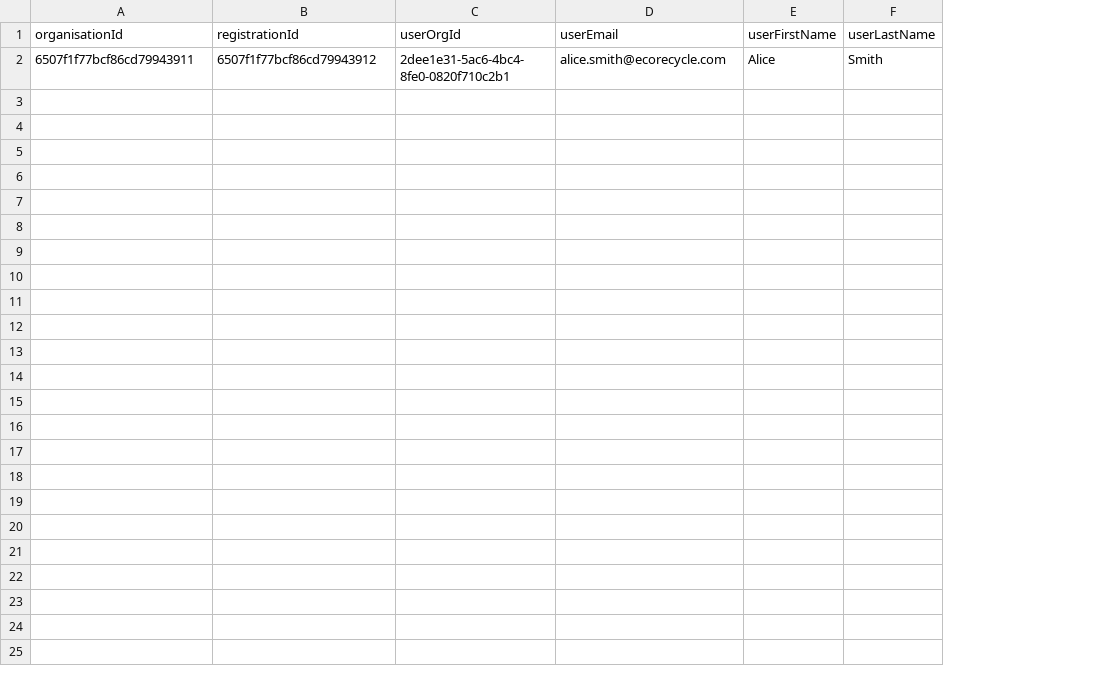
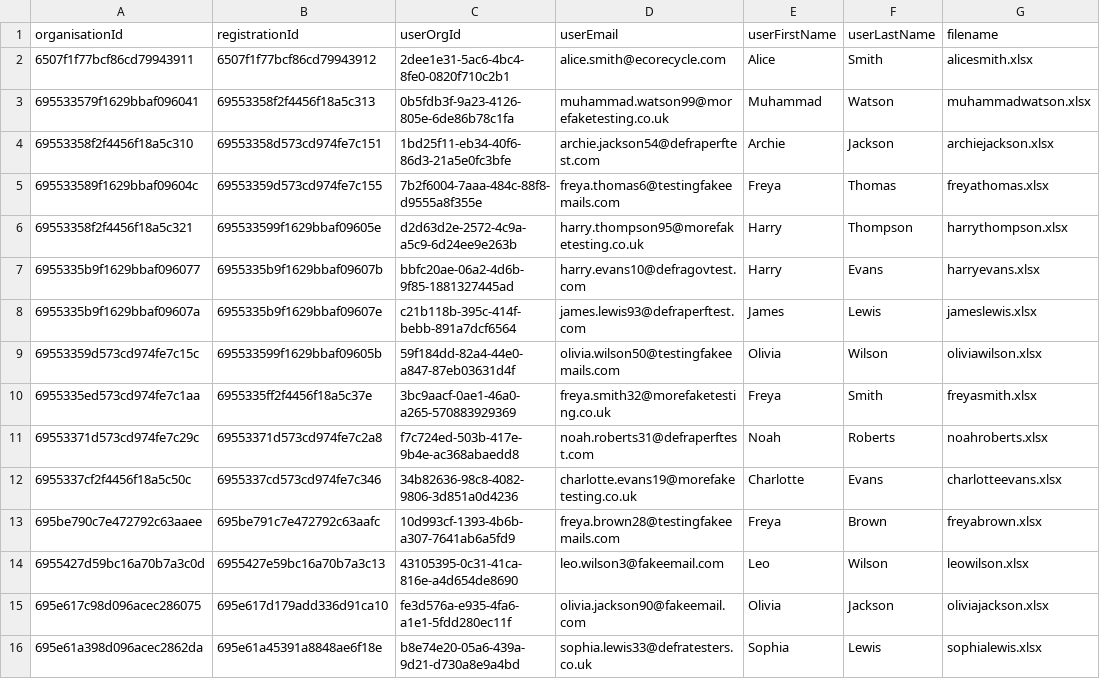
Before and after one commit to DEFRA/epr-backend-performance-tests, a CSV file: scenarios/testinput.csv, drawn as a sheet; the diff names each change by its address in the sheet, - before the commit and + after, or states it on an @@ line.

```diff
--- a/scenarios/testinput.csv
+++ b/scenarios/testinput.csv
+column G (filename), row 2: alicesmith.xlsx
+row 3: 695533579f1629bbaf096041 | 69553358f2f4456f18a5c313 | 0b5fdb3f-9a23-4126-805e-6de86b78c1fa | muhammad.watson99@morefaketesting.co.uk | Muhammad | Watson | muhammadwatson.xlsx
+row 4: 69553358f2f4456f18a5c310 | 69553358d573cd974fe7c151 | 1bd25f11-eb34-40f6-86d3-21a5e0fc3bfe | archie.jackson54@defraperftest.com | Archie | Jackson | archiejackson.xlsx
+row 5: 695533589f1629bbaf09604c | 69553359d573cd974fe7c155 | 7b2f6004-7aaa-484c-88f8-d9555a8f355e | freya.thomas6@testingfakeemails.com | Freya | Thomas | freyathomas.xlsx
+row 6: 69553358f2f4456f18a5c321 | 695533599f1629bbaf09605e | d2d63d2e-2572-4c9a-a5c9-6d24ee9e263b | harry.thompson95@morefaketesting.co.uk | Harry | Thompson | harrythompson.xlsx
+row 7: 6955335b9f1629bbaf096077 | 6955335b9f1629bbaf09607b | bbfc20ae-06a2-4d6b-9f85-1881327445ad | harry.evans10@defragovtest.com | Harry | Evans | harryevans.xlsx
+row 8: 6955335b9f1629bbaf09607a | 6955335b9f1629bbaf09607e | c21b118b-395c-414f-bebb-891a7dcf6564 | james.lewis93@defraperftest.com | James | Lewis | jameslewis.xlsx
+row 9: 69553359d573cd974fe7c15c | 695533599f1629bbaf09605b | 59f184dd-82a4-44e0-a847-87eb03631d4f | olivia.wilson50@testingfakeemails.com | Olivia | Wilson | oliviawilson.xlsx
+row 10: 6955335ed573cd974fe7c1aa | 6955335ff2f4456f18a5c37e | 3bc9aacf-0ae1-46a0-a265-570883929369 | freya.smith32@morefaketesting.co.uk | Freya | Smith | freyasmith.xlsx
+row 11: 69553371d573cd974fe7c29c | 69553371d573cd974fe7c2a8 | f7c724ed-503b-417e-9b4e-ac368abaedd8 | noah.roberts31@defraperftest.com | Noah | Roberts | noahroberts.xlsx
+row 12: 6955337cf2f4456f18a5c50c | 6955337cd573cd974fe7c346 | 34b82636-98c8-4082-9806-3d851a0d4236 | charlotte.evans19@morefaketesting.co.uk | Charlotte | Evans | charlotteevans.xlsx
+row 13: 695be790c7e472792c63aaee | 695be791c7e472792c63aafc | 10d993cf-1393-4b6b-a307-7641ab6a5fd9 | freya.brown28@testingfakeemails.com | Freya | Brown | freyabrown.xlsx
+row 14: 6955427d59bc16a70b7a3c0d | 6955427e59bc16a70b7a3c13 | 43105395-0c31-41ca-816e-a4d654de8690 | leo.wilson3@fakeemail.com | Leo | Wilson | leowilson.xlsx
+row 15: 695e617c98d096acec286075 | 695e617d179add336d91ca10 | fe3d576a-e935-4fa6-a1e1-5fdd280ec11f | olivia.jackson90@fakeemail.com | Olivia | Jackson | oliviajackson.xlsx
+row 16: 695e61a398d096acec2862da | 695e61a45391a8848ae6f18e | b8e74e20-05a6-439a-9d21-d730a8e9a4bd | sophia.lewis33@defratesters.co.uk | Sophia | Lewis | sophialewis.xlsx
```
Also changed, not shown: 16 other files.
